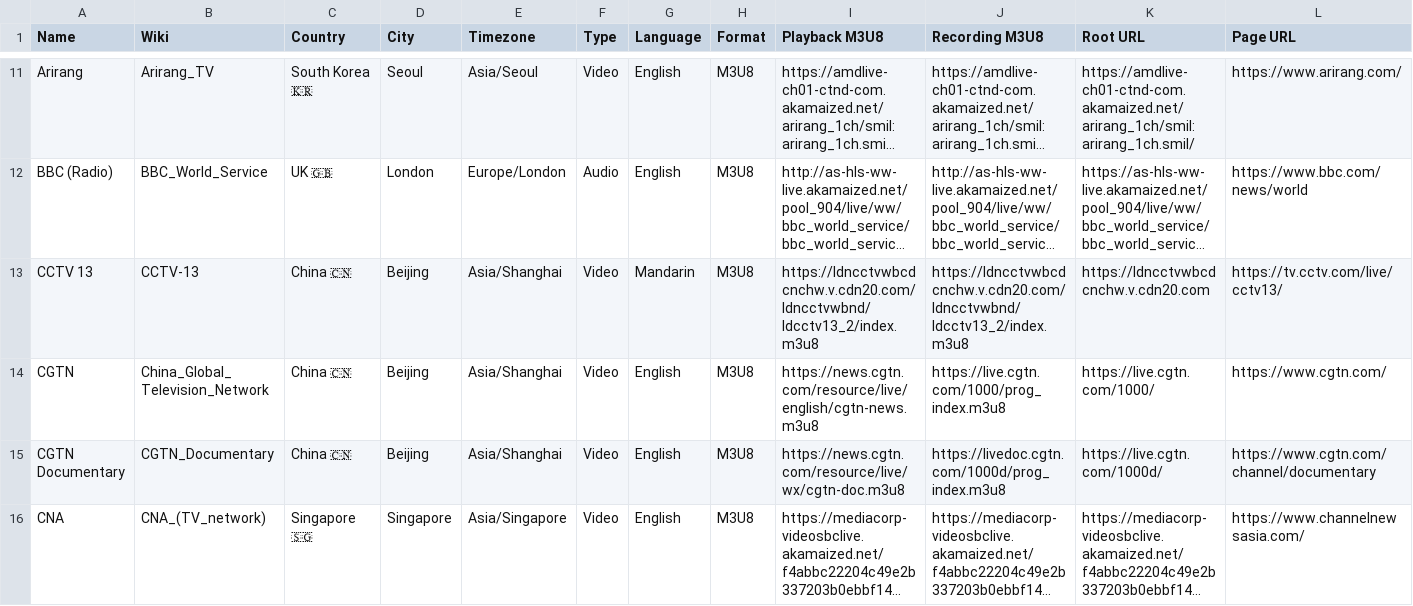
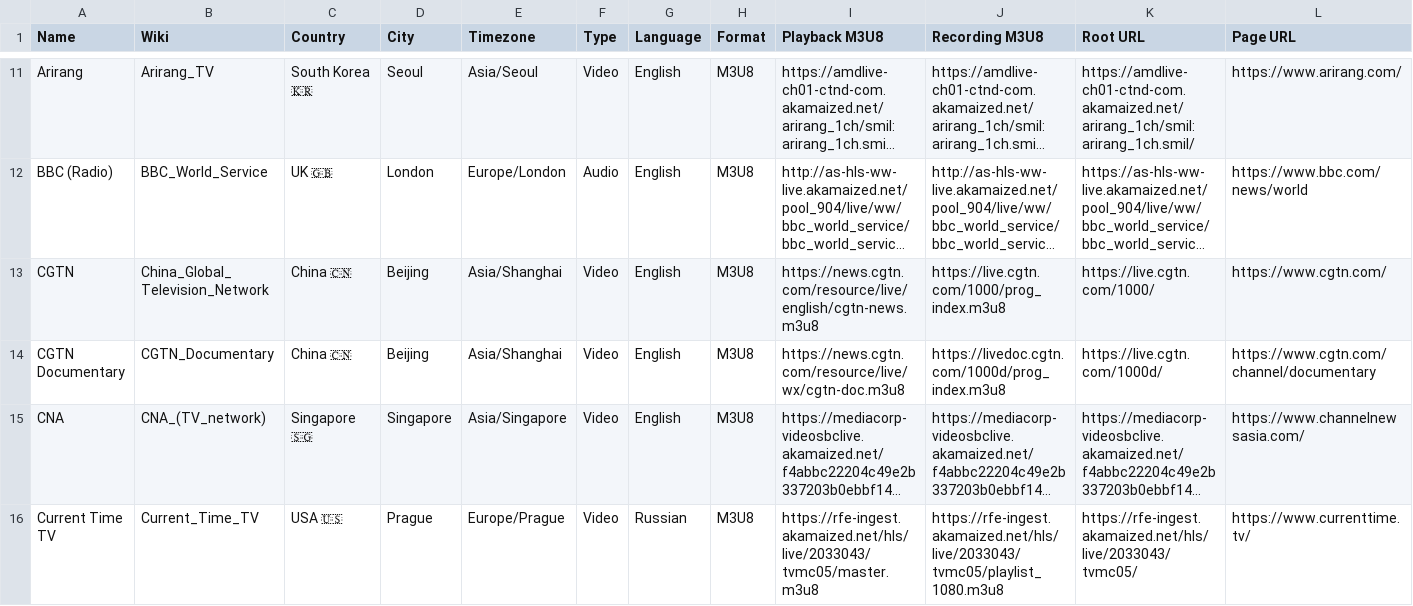
Before and after one commit to cpremoshis/global-media, a CSV file: Assets/broadcasters.csv, drawn as a sheet; only a part is shown, gaps mark what is left out; the shorter side is filled out with more unchanged rows; long unchanged cells end in …; the diff names each change by its address in the sheet, - before the commit and + after, or states it on an @@ line.

```diff
--- a/Assets/broadcasters.csv
+++ b/Assets/broadcasters.csv
-row 13: CCTV 13 | CCTV-13 | China 🇨🇳 | Beijing | Asia/Shanghai | Video | Mandarin | M3U8 | https://ldncctvwbcdcnchw.v.cdn20.com/ldncctvwbnd/ldcctv13_2/index.m3u8 | https://ldncctvwbcdcnchw.v.cdn20.com/ldncctvwbnd/ldcctv13_2/index.m3u8 | https://ldncctvwbcdcnchw.v.cdn20.com | https://tv.cctv.com/live/cctv13/
```
